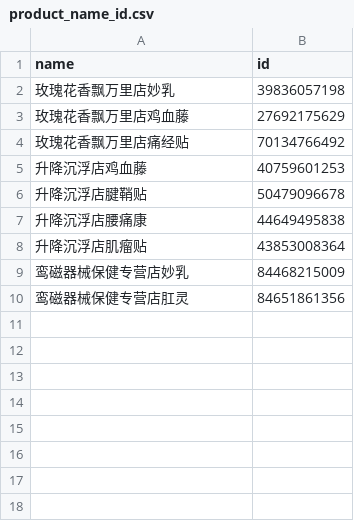
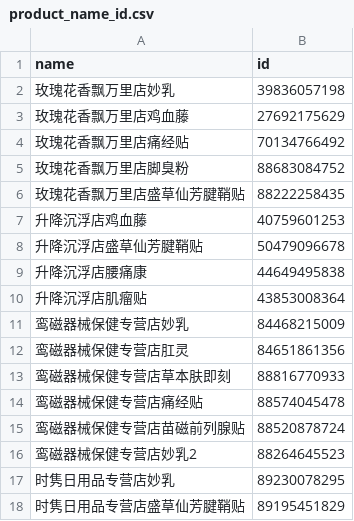
Before and after one commit to guossnh/python_small_program, a CSV file: make_everyday_PDD_date/product_name_id.csv, drawn as a sheet.

```diff
--- a/make_everyday_PDD_date/product_name_id.csv
+++ b/make_everyday_PDD_date/product_name_id.csv
@@ -4,4 +4,6 @@ name,id
 玫瑰花香飘万里店痛经贴,70134766492
+玫瑰花香飘万里店脚臭粉,88683084752
+玫瑰花香飘万里店盛草仙芳腱鞘贴,88222258435
 升降沉浮店鸡血藤,40759601253
-升降沉浮店腱鞘贴,50479096678
+升降沉浮店盛草仙芳腱鞘贴,50479096678
 升降沉浮店腰痛康,44649495838
@@ -10 +12,7 @@ name,id
 鸾磁器械保健专营店肛灵,84651861356
+鸾磁器械保健专营店草本肤即刻,88816770933
+鸾磁器械保健专营店痛经贴,88574045478
+鸾磁器械保健专营店苗磁前列腺贴,88520878724
+鸾磁器械保健专营店妙乳2,88264645523
+时隽日用品专营店妙乳,89230078295
+时隽日用品专营店盛草仙芳腱鞘贴,89195451829
```
Also changed, not shown: 1 other file.
